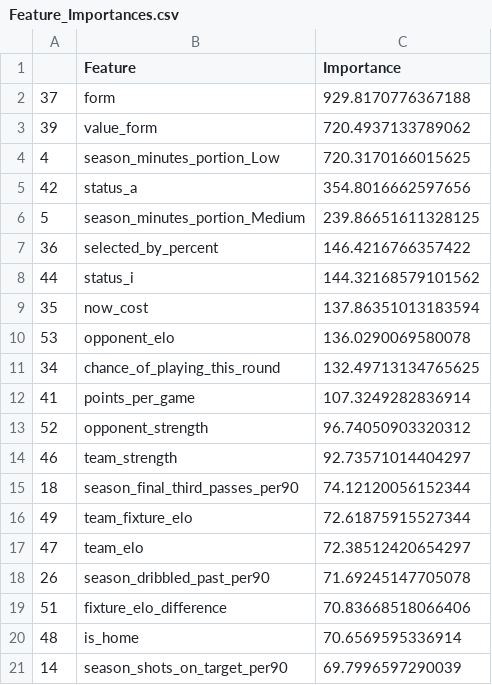
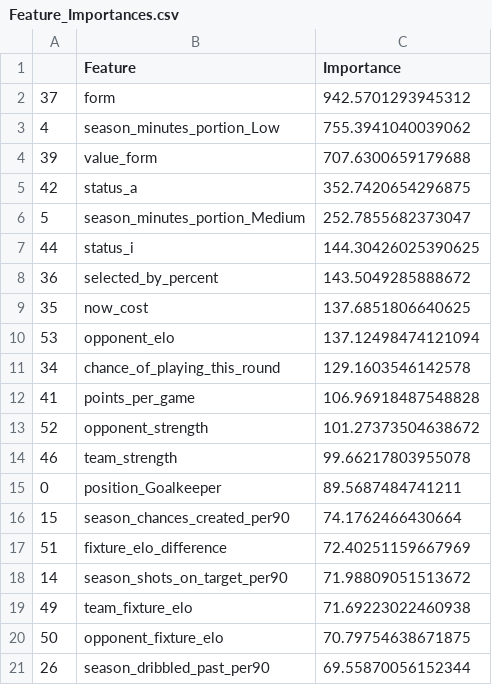
Before and after one commit to matecsapo/Fantasy-Premier-League-Model, a CSV file: models/V3/Feature_Importances.csv, drawn as a sheet.

```diff
--- a/models/V3/Feature_Importances.csv
+++ b/models/V3/Feature_Importances.csv
@@ -1,21 +1,21 @@
 ,Feature,Importance
-37,form,929.8170776367188
-39,value_form,720.4937133789062
-4,season_minutes_portion_Low,720.3170166015625
-42,status_a,354.8016662597656
-5,season_minutes_portion_Medium,239.86651611328125
-36,selected_by_percent,146.4216766357422
-44,status_i,144.32168579101562
-35,now_cost,137.86351013183594
-53,opponent_elo,136.0290069580078
-34,chance_of_playing_this_round,132.49713134765625
-41,points_per_game,107.3249282836914
-52,opponent_strength,96.74050903320312
-46,team_strength,92.73571014404297
-18,season_final_third_passes_per90,74.12120056152344
-49,team_fixture_elo,72.61875915527344
-47,team_elo,72.38512420654297
-26,season_dribbled_past_per90,71.69245147705078
-51,fixture_elo_difference,70.83668518066406
-48,is_home,70.6569595336914
-14,season_shots_on_target_per90,69.7996597290039
+37,form,942.5701293945312
+4,season_minutes_portion_Low,755.3941040039062
+39,value_form,707.6300659179688
+42,status_a,352.7420654296875
+5,season_minutes_portion_Medium,252.7855682373047
+44,status_i,144.30426025390625
+36,selected_by_percent,143.5049285888672
+35,now_cost,137.6851806640625
+53,opponent_elo,137.12498474121094
+34,chance_of_playing_this_round,129.1603546142578
+41,points_per_game,106.96918487548828
+52,opponent_strength,101.27373504638672
+46,team_strength,99.66217803955078
+0,position_Goalkeeper,89.5687484741211
+15,season_chances_created_per90,74.1762466430664
+51,fixture_elo_difference,72.40251159667969
+14,season_shots_on_target_per90,71.98809051513672
+49,team_fixture_elo,71.69223022460938
+50,opponent_fixture_elo,70.79754638671875
+26,season_dribbled_past_per90,69.55870056152344
```
Also changed, not shown: predictions/GW_23/model_V2/predictions.csv, predictions/GW_23/model_V2_5/predictions.csv, 9 other files.
